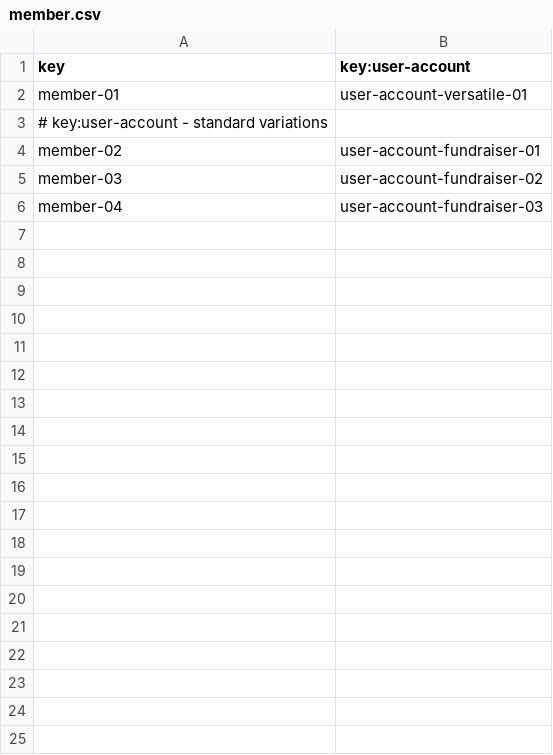
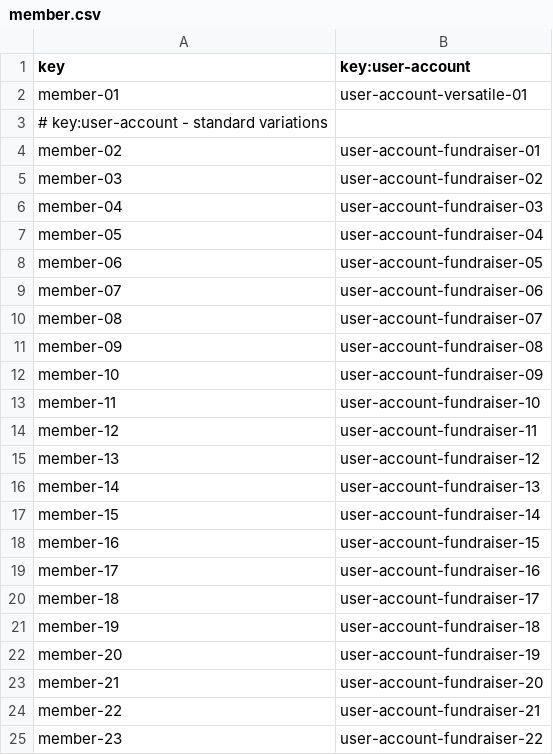
Before and after one commit to ThePayan/Acme-Starters-C, a CSV file: src/main/resources/WEB-INF/data/sample/batch-01/member.csv, drawn as a sheet; only a part is shown; the diff covers the shown part only; the diff names each change by its address in the sheet, - before the commit and + after, or states it on an @@ line.

```diff
--- a/src/main/resources/WEB-INF/data/sample/batch-01/member.csv
+++ b/src/main/resources/WEB-INF/data/sample/batch-01/member.csv
+row 7: member-05 | user-account-fundraiser-04
+row 8: member-06 | user-account-fundraiser-05
+row 9: member-07 | user-account-fundraiser-06
+row 10: member-08 | user-account-fundraiser-07
+row 11: member-09 | user-account-fundraiser-08
+row 12: member-10 | user-account-fundraiser-09
+row 13: member-11 | user-account-fundraiser-10
+row 14: member-12 | user-account-fundraiser-11
+row 15: member-13 | user-account-fundraiser-12
+row 16: member-14 | user-account-fundraiser-13
+row 17: member-15 | user-account-fundraiser-14
+row 18: member-16 | user-account-fundraiser-15
+row 19: member-17 | user-account-fundraiser-16
+row 20: member-18 | user-account-fundraiser-17
+row 21: member-19 | user-account-fundraiser-18
+row 22: member-20 | user-account-fundraiser-19
+row 23: member-21 | user-account-fundraiser-20
+row 24: member-22 | user-account-fundraiser-21
+row 25: member-23 | user-account-fundraiser-22
```
Also changed, not shown: 44 added rows elsewhere in this file, 13 other files.
